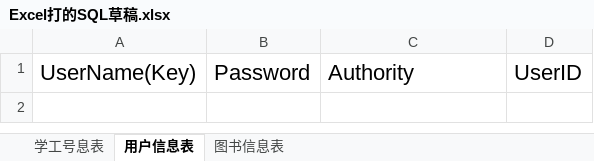
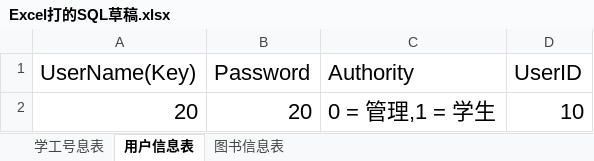
Before and after one commit to LiuJiLan/Python_Course_Design, an Excel workbook: Excel打的SQL草稿.xlsx, sheet 用户信息表, drawn as a sheet; values as stored, in another font and other column widths than the file's, no borders; the diff names each change by its address in the sheet, - before the commit and + after, or states it on an @@ line.

```diff
--- a/Excel打的SQL草稿.xlsx (sheet 用户信息表)
+++ b/Excel打的SQL草稿.xlsx (sheet 用户信息表)
+row 2: 20 | 20 | 0 = 管理,1 = 学生 | 10
```
Also changed, not shown: sheet 图书信息表, sheet 学工号息表.
